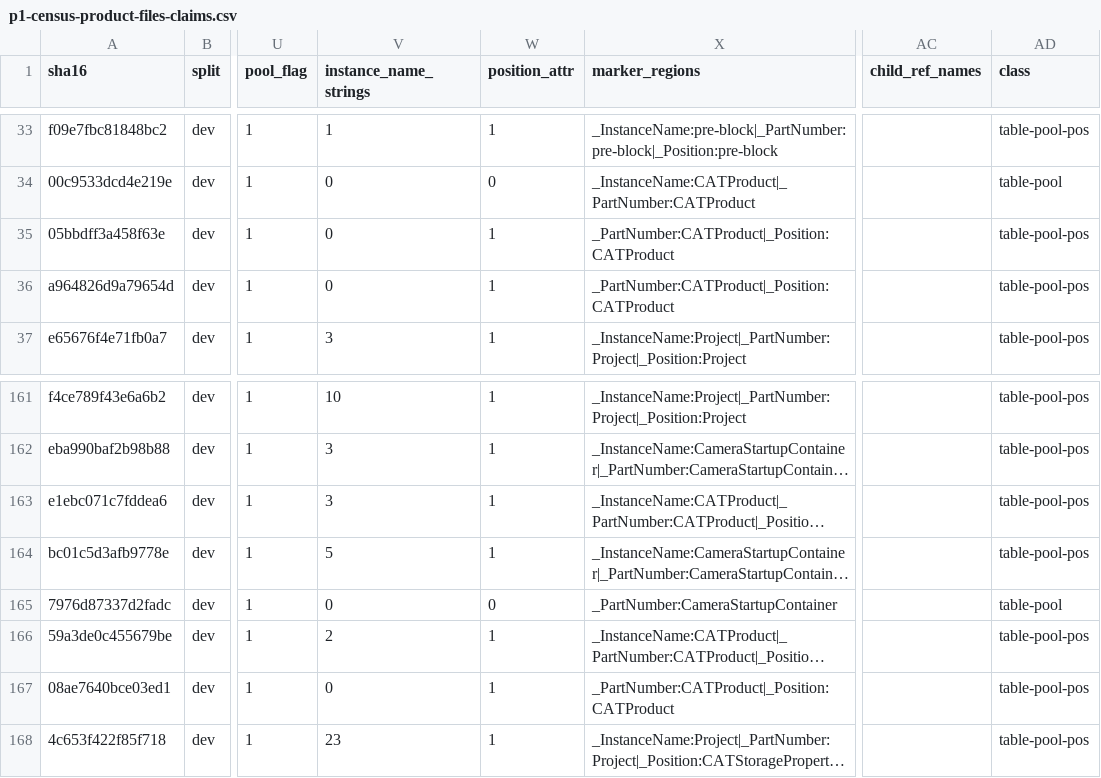
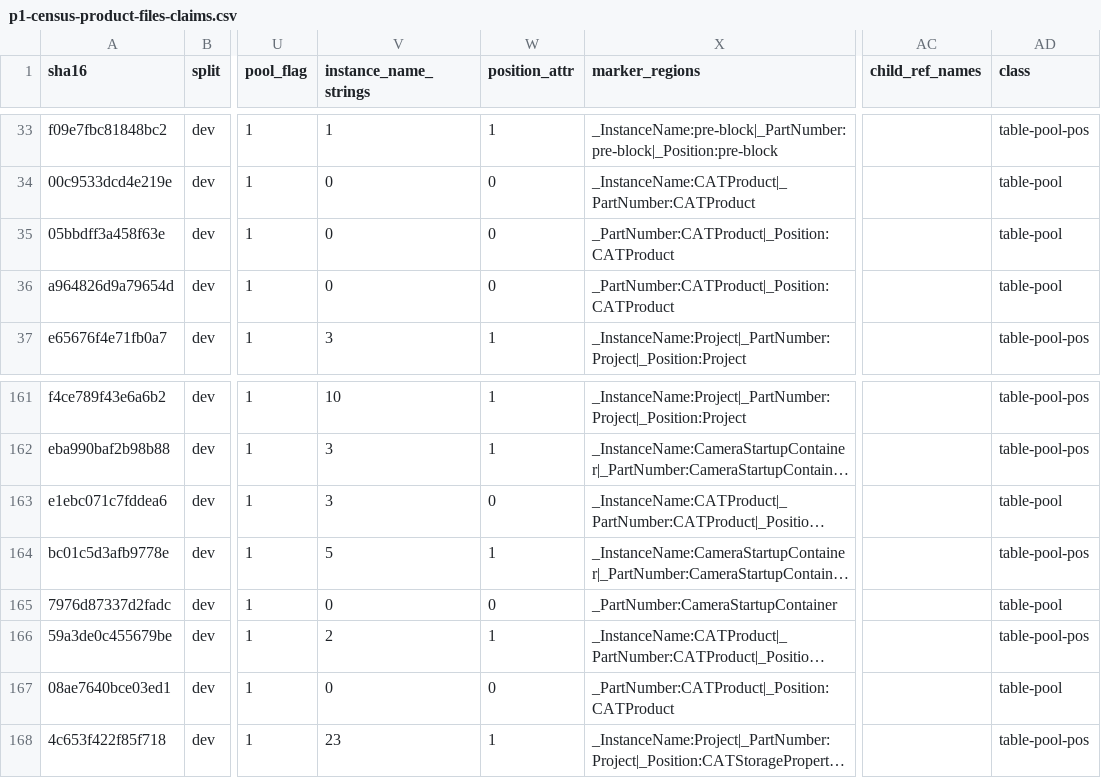
Before and after one commit to MadManJohnSmith/catpart-parser, a CSV file: docs/evidence/data/p1-census-product-files-claims.csv, drawn as a sheet; only a part is shown, gaps mark what is left out; long unchanged cells end in …; the diff names each change by its address in the sheet, - before the commit and + after, or states it on an @@ line.

Commit message:
P1 #46 amendment (coordinator, review-driven F1-F4): position_attr is now LAW-B-VALIDATED (position_attr_present) - the raw substring counted 4 Elec_X/Y/Z_Position wrapper files as placed instances; ceiling corrected 264->260 placed / 116->120 identity (sum 380 unchanged), classes table-pool-pos 250->246 / table-pool 102->106; selftest gains the wrapper-negative + lawB-positive + raw-negative edges (the ceiling-feeding classifier rule); CSVs regenerated byte-deterministically; note figures corrected per the verifier's re-derivation (104, 5.0, 239, 175/141), misfit sha16 swap fixed, detector-honesty list gains position_attr, §9 --sha16 clobber warning (F4)

```diff
--- a/docs/evidence/data/p1-census-product-files-claims.csv
+++ b/docs/evidence/data/p1-census-product-files-claims.csv
-W35:W36 (position_attr): 1
+W35:W36 (position_attr): 0
-AD35:AD36 (class): table-pool-pos
+AD35:AD36 (class): table-pool
-W163 (position_attr): 1
+W163 (position_attr): 0
-AD163 (class): table-pool-pos
+AD163 (class): table-pool
-W167 (position_attr): 1
+W167 (position_attr): 0
-AD167 (class): table-pool-pos
+AD167 (class): table-pool
```
Also changed, not shown: docs/evidence/data/p1-census-ceiling-claims.csv, 2 other files.
